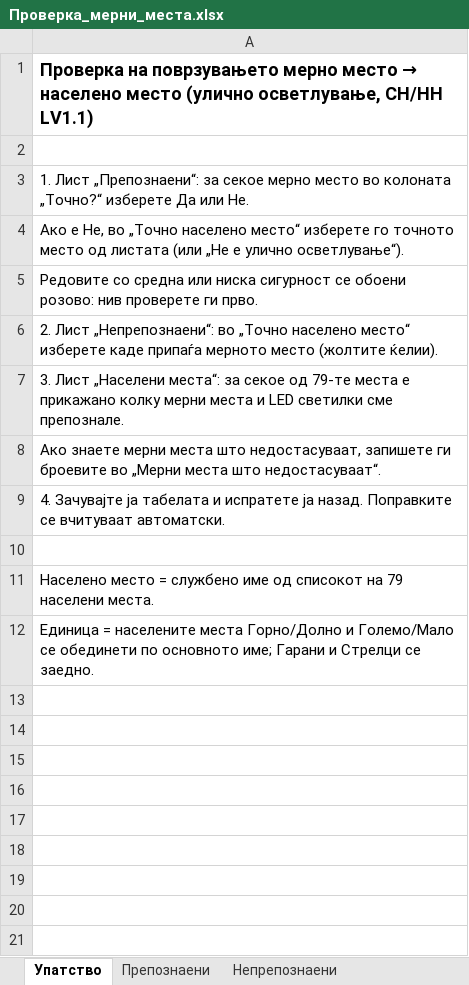
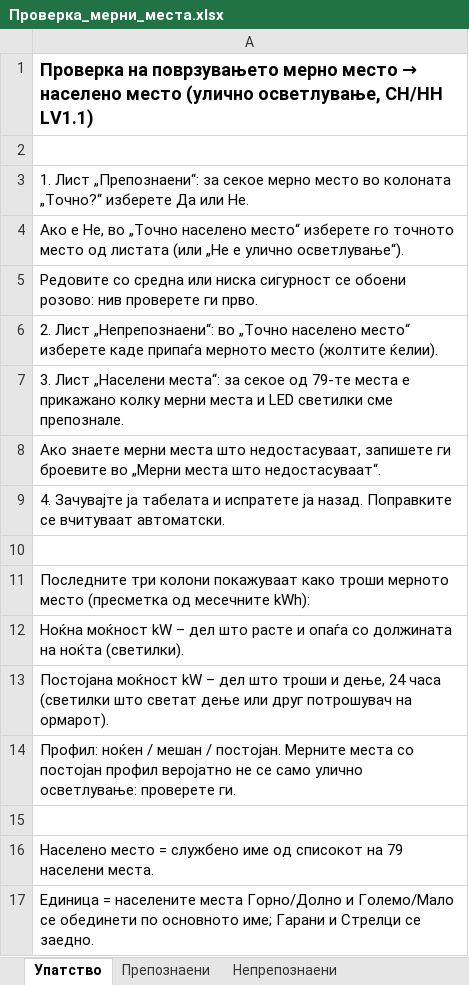
Before and after one commit to alektino/prvproekt, an Excel workbook: analiza-svetilki/izlez/Проверка_мерни_места.xlsx, sheet Упатство, drawn as a sheet; values as stored, in another font and other column widths than the file's, no borders; the diff names each change by its address in the sheet, - before the commit and + after, or states it on an @@ line.

```diff
--- a/analiza-svetilki/izlez/Проверка_мерни_места.xlsx (sheet Упатство)
+++ b/analiza-svetilki/izlez/Проверка_мерни_места.xlsx (sheet Упатство)
+row 11: Последните три колони покажуваат како троши мерното место (пресметка од месечните kWh):
+row 12: Ноќна моќност kW – дел што расте и опаѓа со должината на ноќта (светилки).
+row 13: Постојана моќност kW – дел што троши и дење, 24 часа (светилки што светат дење или друг потрошувач на ормарот).
+row 14: Профил: ноќен / мешан / постојан. Мерните места со постојан профил веројатно не се само улично осветлување: проверете ги.
+row 15: (empty)
```
Also changed, not shown: sheet Непрепознаени, sheet Препознаени, analiza-svetilki/izlez/Анализа_светилки.xlsx, 12 other files.
